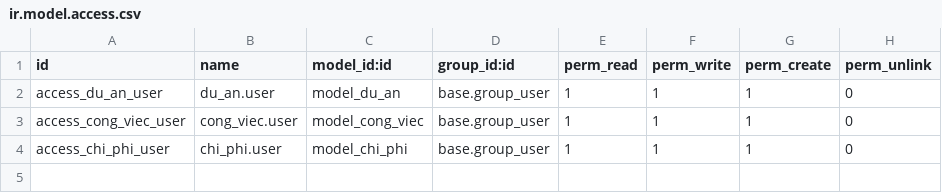
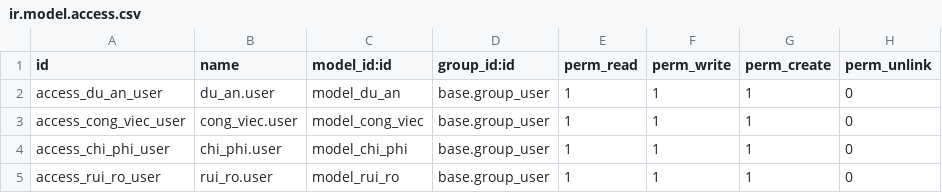
Before and after one commit to tungthanh1928/TTDN-15-04-N1, a CSV file: addons/du_an/security/ir.model.access.csv, drawn as a sheet; the diff names each change by its address in the sheet, - before the commit and + after, or states it on an @@ line.

```diff
--- a/addons/du_an/security/ir.model.access.csv
+++ b/addons/du_an/security/ir.model.access.csv
+row 5: access_rui_ro_user | rui_ro.user | model_rui_ro | base.group_user | 1 | 1 | 1 | 0
```
Also changed, not shown: 9 other files.
